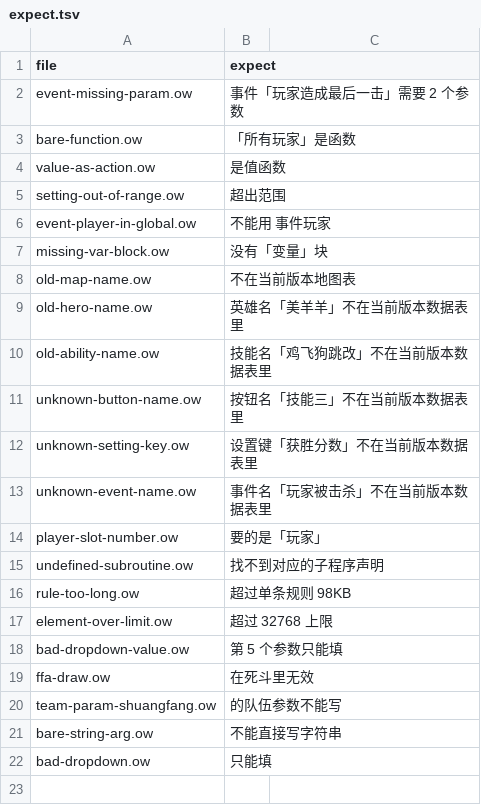
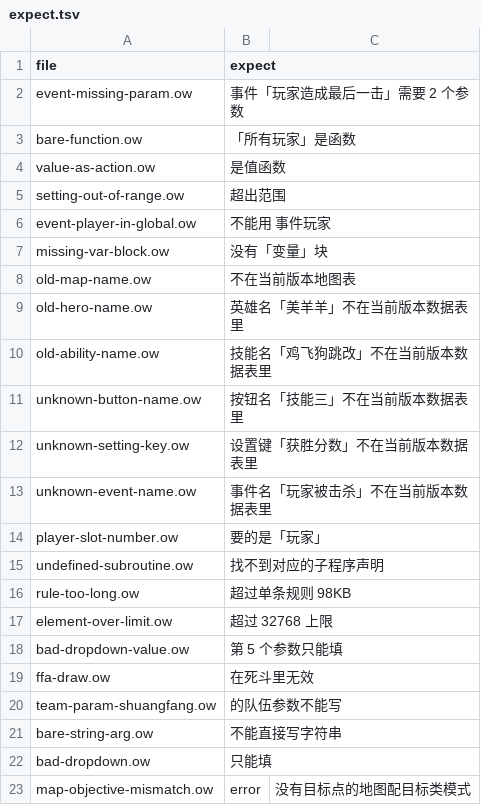
Before and after one commit to sandsand244263/overwatch-workshop-lite-skills, a TSV file: tools/probes/negative/expect.tsv, drawn as a sheet.

```diff
--- a/tools/probes/negative/expect.tsv
+++ b/tools/probes/negative/expect.tsv
@@ -22 +22,2 @@ bare-string-arg.ow	不能直接写字符串
 bad-dropdown.ow	只能填
+map-objective-mismatch.ow	error	没有目标点的地图配目标类模式
```
Also changed, not shown: 7 other files.
